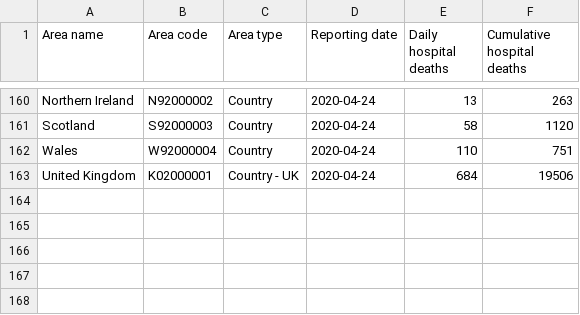
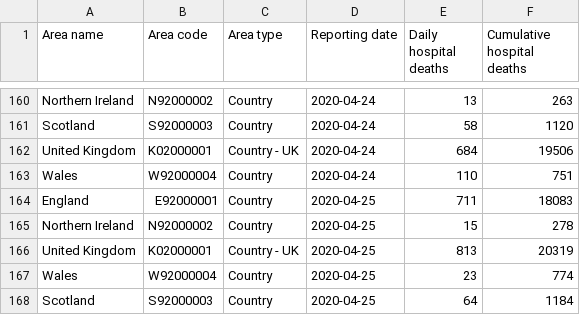
Before and after one commit to odileeds/coronavirus-data, a CSV file: data/coronavirus-deaths.csv, drawn as a sheet; only a part is shown, gaps mark what is left out; the diff covers the shown part only.

```diff
--- a/data/coronavirus-deaths.csv
+++ b/data/coronavirus-deaths.csv
@@ -161,3 +161,8 @@
 "Scotland","S92000003","Country","2020-04-24",58,1120
+"United Kingdom","K02000001","Country - UK","2020-04-24",684,19506
 "Wales","W92000004","Country","2020-04-24",110,751
-"United Kingdom","K02000001","Country - UK","2020-04-24",684,19506
+"England","E92000001","Country","2020-04-25",711,18083
+"Northern Ireland","N92000002","Country","2020-04-25",15,278
+"United Kingdom","K02000001","Country - UK","2020-04-25",813,20319
+"Wales","W92000004","Country","2020-04-25",23,774
+"Scotland","S92000003","Country","2020-04-25",64,1184
```
Also changed, not shown: 48 moved rows elsewhere in this file, 3 other files.
